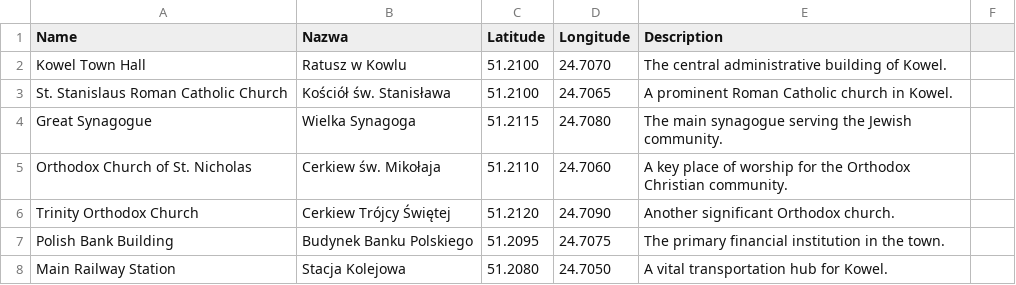
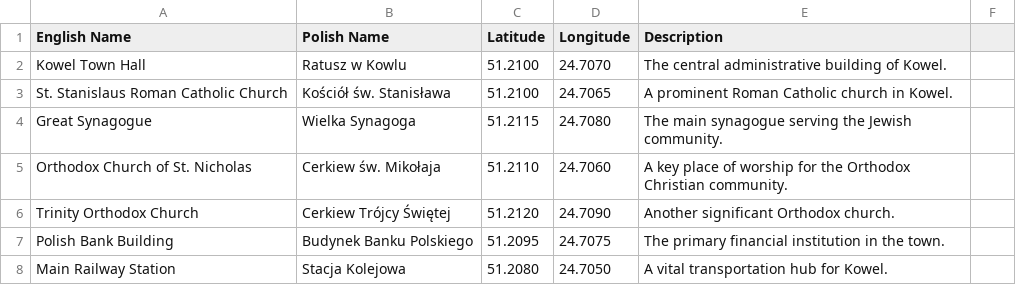
Before and after one commit to noveoko/kowel, a CSV file: archive/landmarks_to_verify.csv, drawn as a sheet; only a part is shown.

Commit message:
Update landmarks_to_verify.csv

```diff
--- a/archive/landmarks_to_verify.csv
+++ b/archive/landmarks_to_verify.csv
@@ -1,2 +1,2 @@
-Name,Nazwa,Latitude,Longitude,Description
+English Name,Polish Name,Latitude,Longitude,Description
 Kowel Town Hall,Ratusz w Kowlu,51.2100,24.7070,The central administrative building of Kowel.
```
